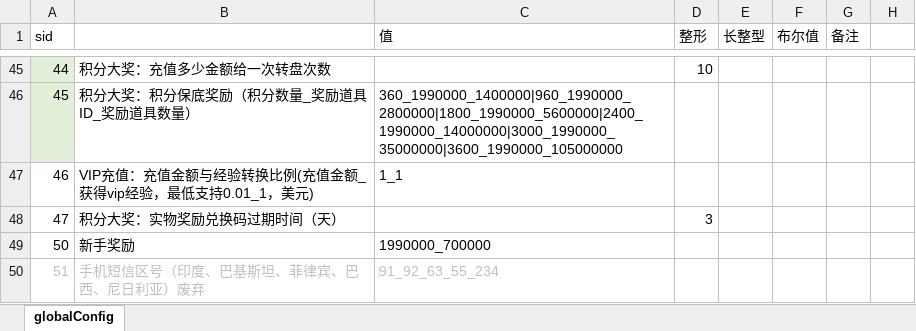
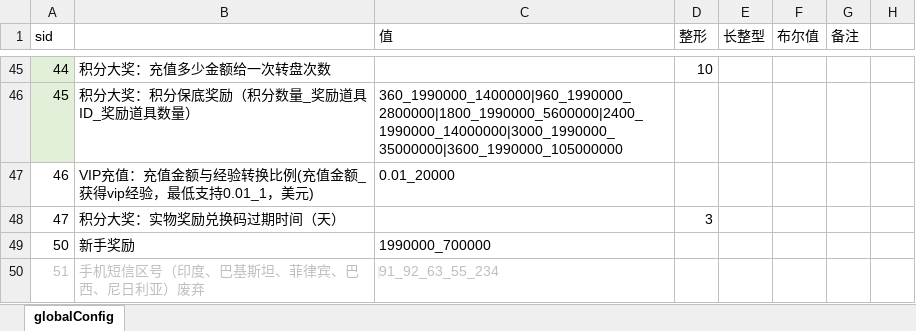
Before and after one commit to yanhailong/jjj_server, an Excel workbook: gm/resources/sample/global.xlsx, sheet globalConfig, drawn as a sheet; only a part is shown, gaps mark what is left out; values as stored, in another font and other column widths than the file's, no borders; the diff names each change by its address in the sheet, - before the commit and + after, or states it on an @@ line.

```diff
--- a/gm/resources/sample/global.xlsx (sheet globalConfig)
+++ b/gm/resources/sample/global.xlsx (sheet globalConfig)
-C47 (值): 1_1
+C47 (值): 0.01_20000
```
Also changed, not shown: hall/resources/sample/avatar.xlsx, hall/resources/sample/viplevel.xlsx, 19 other files.
